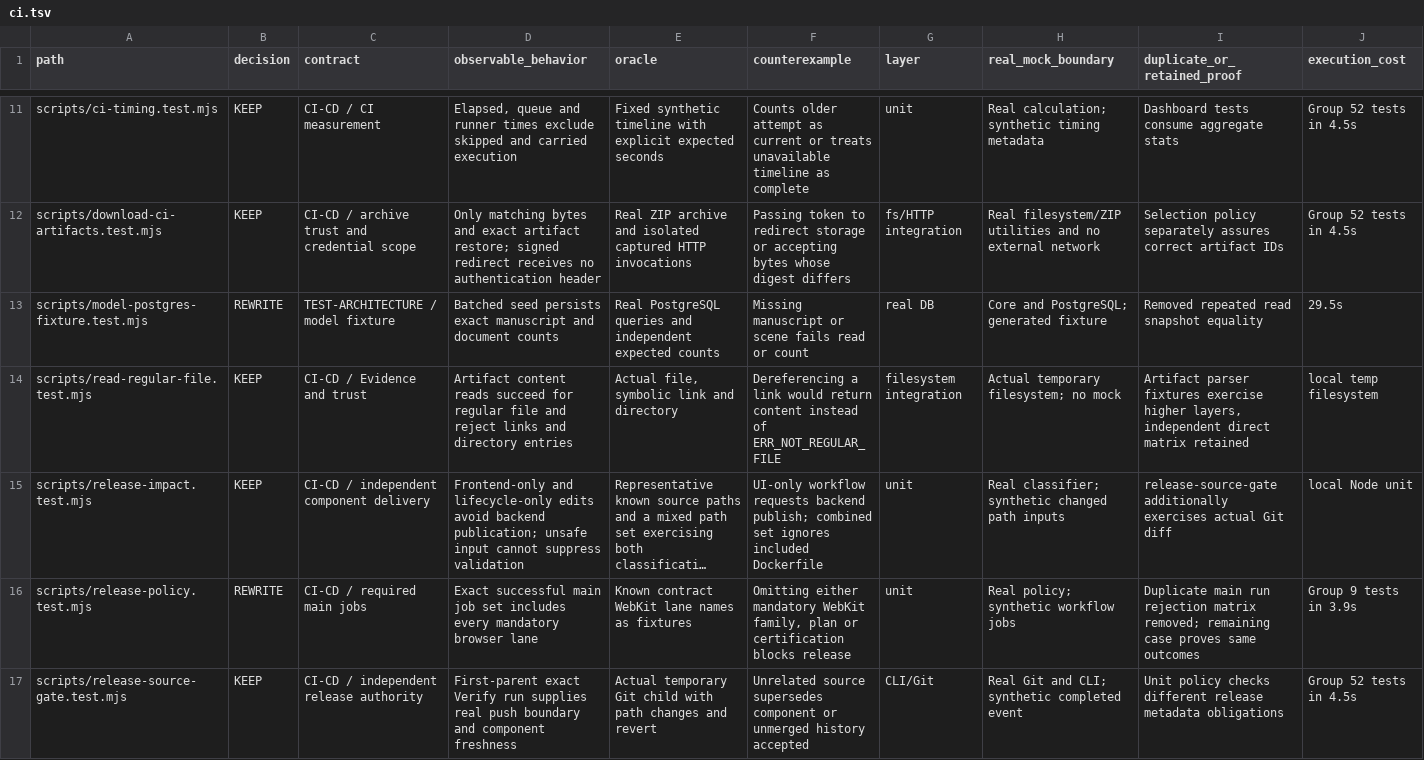
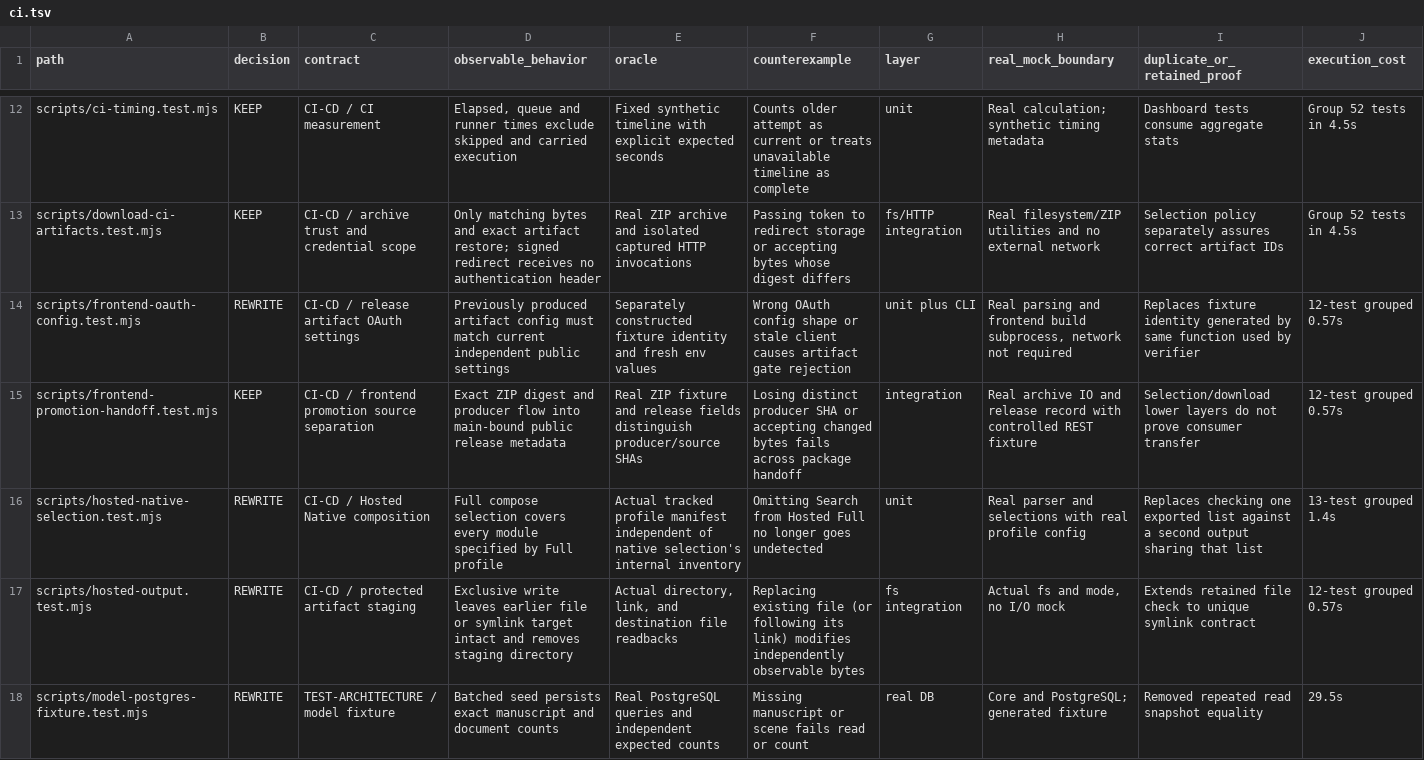
Before and after one commit to yohn-jp/codexia, a TSV file: evidence/test-audit-615/ci.tsv, drawn as a sheet; only a part is shown, gaps mark what is left out; the shorter side is filled out with more unchanged rows; long unchanged cells end in …; rows hold the shown columns only; the diff covers the shown part only; the diff names each change by its address in the sheet, - before the commit and + after, or states it on an @@ line.

Commit message:
test(ci): record profile, OAuth and host verification evidence

```diff
--- a/evidence/test-audit-615/ci.tsv
+++ b/evidence/test-audit-615/ci.tsv
+row 14: scripts/frontend-oauth-config.test.mjs | REWRITE | CI-CD / release artifact OAuth settings | Previously produced artifact config must match current independent public settings | Separately constructed fixture identity and fresh env values | Wrong OAuth config shape or stale client causes artifact gate rejection | unit plus CLI | Real parsing and frontend build subprocess, network not required | Replaces fixture identity generated by same function used by verifier | 12-test grouped 0.57s
+row 15: scripts/frontend-promotion-handoff.test.mjs | KEEP | CI-CD / frontend promotion source separation | Exact ZIP digest and producer flow into main-bound public release metadata | Real ZIP fixture and release fields distinguish producer/source SHAs | Losing distinct producer SHA or accepting changed bytes fails across package handoff | integration | Real archive IO and release record with controlled REST fixture | Selection/download lower layers do not prove consumer transfer | 12-test grouped 0.57s
+row 16: scripts/hosted-native-selection.test.mjs | REWRITE | CI-CD / Hosted Native composition | Full compose selection covers every module specified by Full profile | Actual tracked profile manifest independent of native selection's internal inventory | Omitting Search from Hosted Full no longer goes undetected | unit | Real parser and selections with real profile config | Replaces checking one exported list against a second output sharing that list | 13-test grouped 1.4s
+row 17: scripts/hosted-output.test.mjs | REWRITE | CI-CD / protected artifact staging | Exclusive write leaves earlier file or symlink target intact and removes staging directory | Actual directory, link, and destination file readbacks | Replacing existing file (or following its link) modifies independently observable bytes | fs integration | Actual fs and mode, no I/O mock | Extends retained file check to unique symlink contract | 12-test grouped 0.57s
```
Also changed, not shown: 7 added rows elsewhere in this file.
